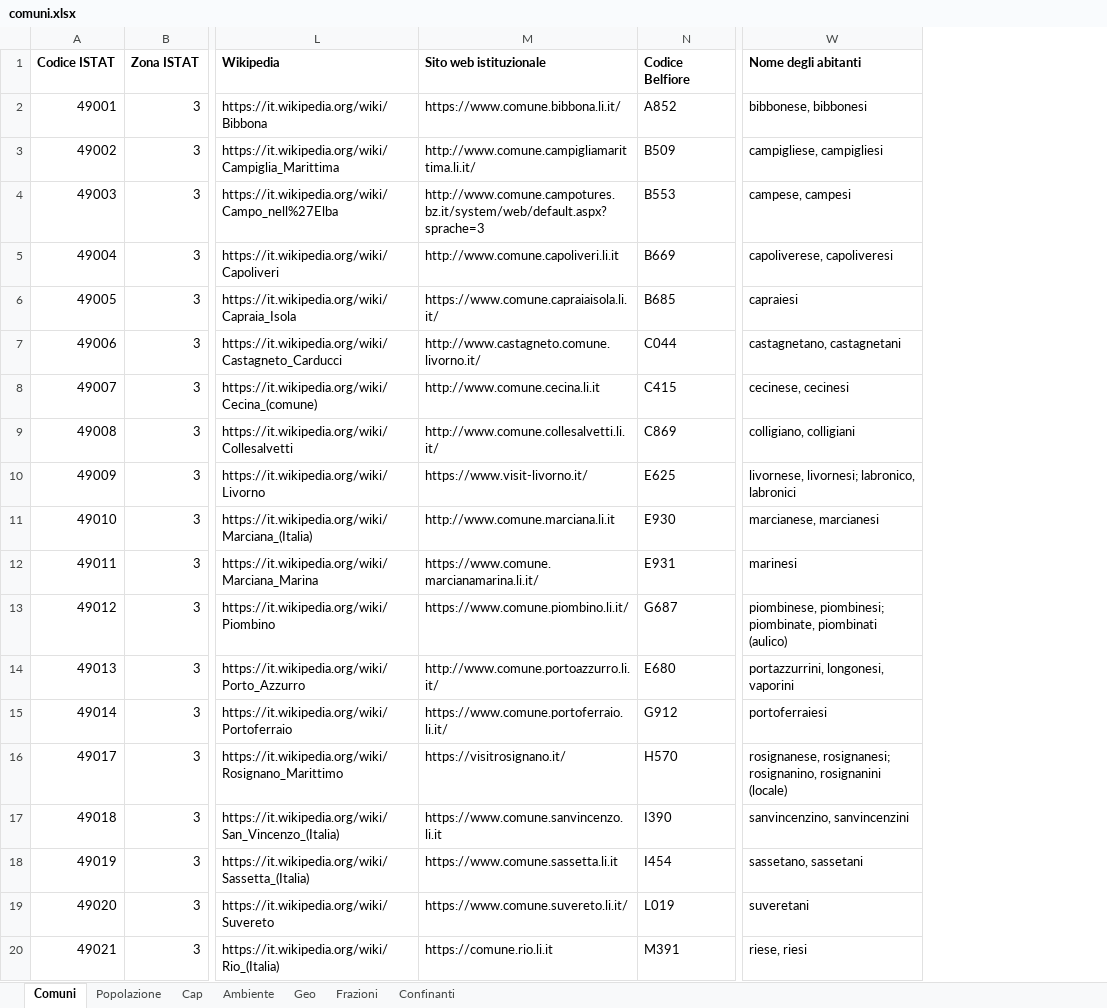
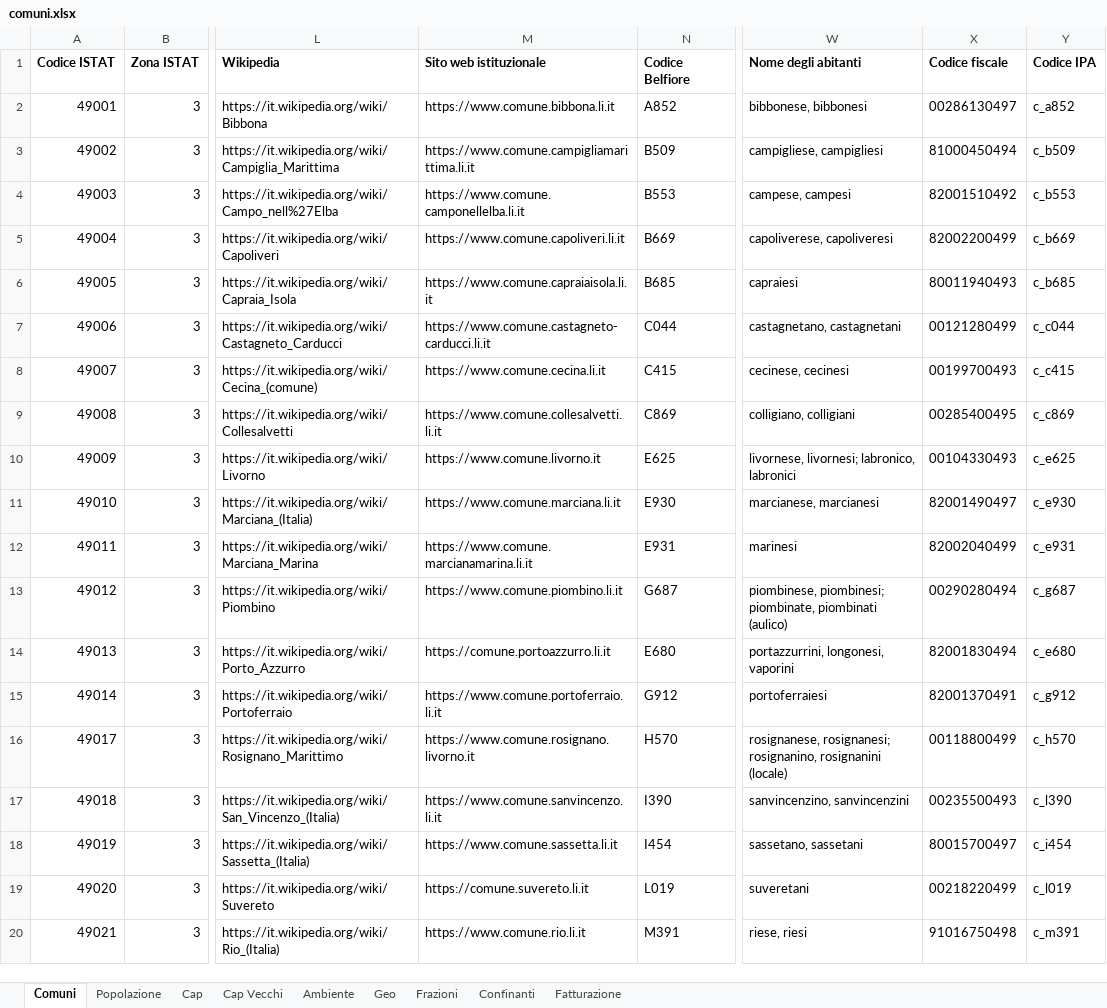
Before and after one commit to EvolvifyApp/database-comuni-italiani-demo, an Excel workbook: excel/comuni.xlsx, sheet Comuni, drawn as a sheet; only a part is shown, gaps mark what is left out; values as stored, in another font and other column widths than the file's, no borders; the diff names each change by its address in the sheet, - before the commit and + after, or states it on an @@ line.

```diff
--- a/excel/comuni.xlsx (sheet Comuni)
+++ b/excel/comuni.xlsx (sheet Comuni)
+sheet tab: Cap Vecchi
+sheet tab: Fatturazione
+column X (Codice fiscale), rows 2-20: 00286130497 | 81000450494 | 82001510492 | 82002200499 | 80011940493 | 00121280499 | 00199700493 | 00285400495 | 00104330493 | 82001490497 | 82002040499 | 00290280494 | 82001830494 | 82001370491 | 00118800499 | 00235500493 | 80015700497 | 00218220499 | 91016750498
+column Y (Codice IPA), rows 2-20: c_a852 | c_b509 | c_b553 | c_b669 | c_b685 | c_c044 | c_c415 | c_c869 | c_e625 | c_e930 | c_e931 | c_g687 | c_e680 | c_g912 | c_h570 | c_l390 | c_i454 | c_l019 | c_m391
-M2 (Sito web istituzionale): https://www.comune.bibbona.li.it/
+M2 (Sito web istituzionale): https://www.comune.bibbona.li.it
-M3 (Sito web istituzionale): http://www.comune.campigliamarittima.li.it/
+M3 (Sito web istituzionale): https://www.comune.campigliamarittima.li.it
-M4 (Sito web istituzionale): http://www.comune.campotures.bz.it/system/web/default.aspx?sprache=3
+M4 (Sito web istituzionale): https://www.comune.camponellelba.li.it
-M5 (Sito web istituzionale): http://www.comune.capoliveri.li.it
+M5 (Sito web istituzionale): https://www.comune.capoliveri.li.it
-M6 (Sito web istituzionale): https://www.comune.capraiaisola.li.it/
+M6 (Sito web istituzionale): https://www.comune.capraiaisola.li.it
-M7 (Sito web istituzionale): http://www.castagneto.comune.livorno.it/
+M7 (Sito web istituzionale): https://www.comune.castagneto-carducci.li.it
-M8 (Sito web istituzionale): http://www.comune.cecina.li.it
+M8 (Sito web istituzionale): https://www.comune.cecina.li.it
-M9 (Sito web istituzionale): http://www.comune.collesalvetti.li.it/
+M9 (Sito web istituzionale): https://www.comune.collesalvetti.li.it
-M10 (Sito web istituzionale): https://www.visit-livorno.it/
+M10 (Sito web istituzionale): https://www.comune.livorno.it
-M11 (Sito web istituzionale): http://www.comune.marciana.li.it
+M11 (Sito web istituzionale): https://www.comune.marciana.li.it
-M12 (Sito web istituzionale): https://www.comune.marcianamarina.li.it/
+M12 (Sito web istituzionale): https://www.comune.marcianamarina.li.it
-M13 (Sito web istituzionale): https://www.comune.piombino.li.it/
+M13 (Sito web istituzionale): https://www.comune.piombino.li.it
-M14 (Sito web istituzionale): http://www.comune.portoazzurro.li.it/
+M14 (Sito web istituzionale): https://comune.portoazzurro.li.it
-M15 (Sito web istituzionale): https://www.comune.portoferraio.li.it/
+M15 (Sito web istituzionale): https://www.comune.portoferraio.li.it
-M16 (Sito web istituzionale): https://visitrosignano.it/
+M16 (Sito web istituzionale): https://www.comune.rosignano.livorno.it
-M19 (Sito web istituzionale): https://www.comune.suvereto.li.it/
+M19 (Sito web istituzionale): https://comune.suvereto.li.it
-M20 (Sito web istituzionale): https://comune.rio.li.it
+M20 (Sito web istituzionale): https://www.comune.rio.li.it
```
Also changed, not shown: sheet Frazioni, sheet Geo, sheet Cap, excel/comuni_solare_2014.xlsx, excel/comuni_solare_2015.xlsx, 43 other files.
